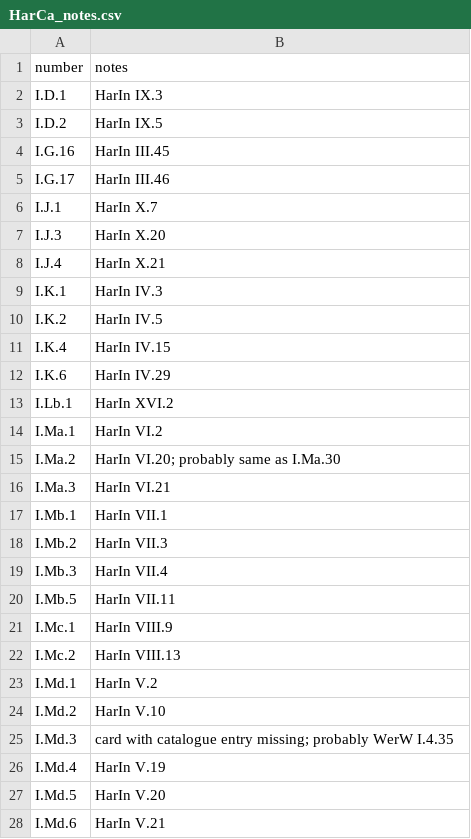
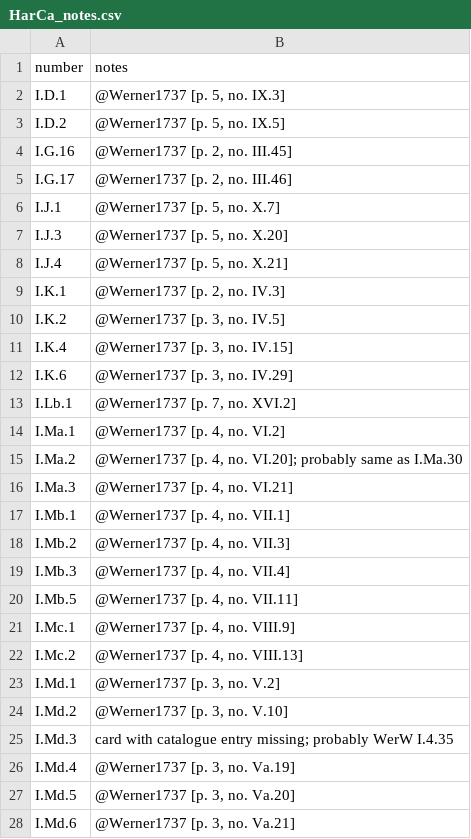
Before and after one commit to edition-esser-skala/werner-catalogue-of-works, a CSV file: data/HarCa_notes.csv, drawn as a sheet; only a part is shown; the diff covers the shown part only.

Commit message:
replaces "HarIn" by Werner1737 everywhere

```diff
--- a/data/HarCa_notes.csv
+++ b/data/HarCa_notes.csv
@@ -1,28 +1,28 @@
 number,notes
-I.D.1,HarIn IX.3
-I.D.2,HarIn IX.5
-I.G.16,HarIn III.45
-I.G.17,HarIn III.46
-I.J.1,HarIn X.7
-I.J.3,HarIn X.20
-I.J.4,HarIn X.21
-I.K.1,HarIn IV.3
-I.K.2,HarIn IV.5
-I.K.4,HarIn IV.15
-I.K.6,HarIn IV.29
-I.Lb.1,HarIn XVI.2
-I.Ma.1,HarIn VI.2
-I.Ma.2,HarIn VI.20; probably same as I.Ma.30
-I.Ma.3,HarIn VI.21
-I.Mb.1,HarIn VII.1
-I.Mb.2,HarIn VII.3
-I.Mb.3,HarIn VII.4
-I.Mb.5,HarIn VII.11
-I.Mc.1,HarIn VIII.9
-I.Mc.2,HarIn VIII.13
-I.Md.1,HarIn V.2
-I.Md.2,HarIn V.10
+I.D.1,"@Werner1737 [p. 5, no. IX.3]"
+I.D.2,"@Werner1737 [p. 5, no. IX.5]"
+I.G.16,"@Werner1737 [p. 2, no. III.45]"
+I.G.17,"@Werner1737 [p. 2, no. III.46]"
+I.J.1,"@Werner1737 [p. 5, no. X.7]"
+I.J.3,"@Werner1737 [p. 5, no. X.20]"
+I.J.4,"@Werner1737 [p. 5, no. X.21]"
+I.K.1,"@Werner1737 [p. 2, no. IV.3]"
+I.K.2,"@Werner1737 [p. 3, no. IV.5]"
+I.K.4,"@Werner1737 [p. 3, no. IV.15]"
+I.K.6,"@Werner1737 [p. 3, no. IV.29]"
+I.Lb.1,"@Werner1737 [p. 7, no. XVI.2]"
+I.Ma.1,"@Werner1737 [p. 4, no. VI.2]"
+I.Ma.2,"@Werner1737 [p. 4, no. VI.20]; probably same as I.Ma.30"
+I.Ma.3,"@Werner1737 [p. 4, no. VI.21]"
+I.Mb.1,"@Werner1737 [p. 4, no. VII.1]"
+I.Mb.2,"@Werner1737 [p. 4, no. VII.3]"
+I.Mb.3,"@Werner1737 [p. 4, no. VII.4]"
+I.Mb.5,"@Werner1737 [p. 4, no. VII.11]"
+I.Mc.1,"@Werner1737 [p. 4, no. VIII.9]"
+I.Mc.2,"@Werner1737 [p. 4, no. VIII.13]"
+I.Md.1,"@Werner1737 [p. 3, no. V.2]"
+I.Md.2,"@Werner1737 [p. 3, no. V.10]"
 I.Md.3,card with catalogue entry missing; probably WerW I.4.35
-I.Md.4,HarIn V.19
-I.Md.5,HarIn V.20
-I.Md.6,HarIn V.21
+I.Md.4,"@Werner1737 [p. 3, no. Va.19]"
+I.Md.5,"@Werner1737 [p. 3, no. Va.20]"
+I.Md.6,"@Werner1737 [p. 3, no. Va.21]"
```
Also changed, not shown: 19 edited cells elsewhere in this file, data/catalogue_works.csv, 2 other files.
